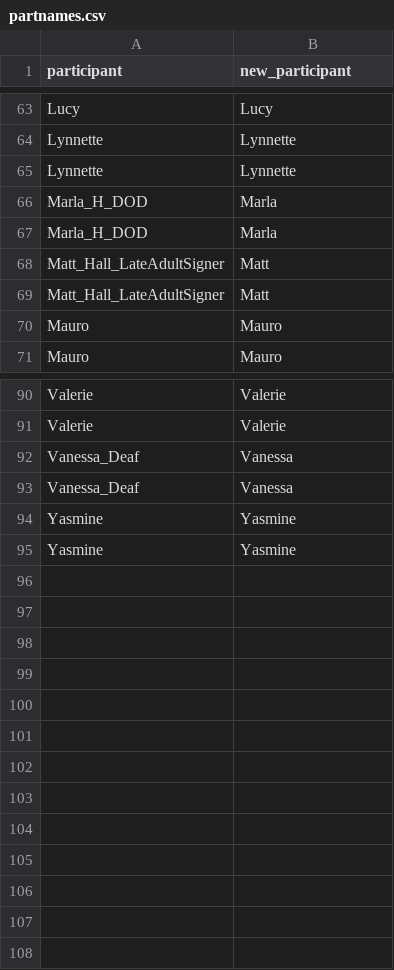
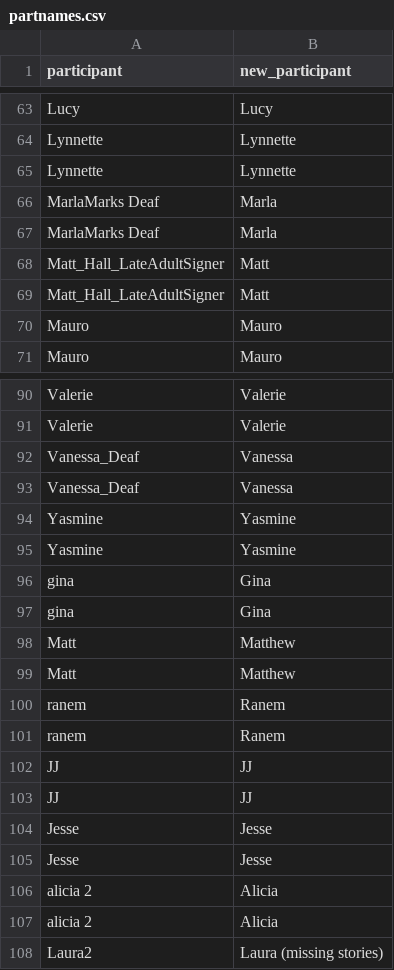
Before and after one commit to foundinblank/study1adults, a CSV file: partnames.csv, drawn as a sheet; only a part is shown, gaps mark what is left out.

Commit message:
updated viewing space data with 5 new participants and re-ran correlations

```diff
--- a/partnames.csv
+++ b/partnames.csv
@@ -65,4 +65,4 @@ Lynnette,Lynnette
 Lynnette,Lynnette
-Marla_H_DOD,Marla
-Marla_H_DOD,Marla
+MarlaMarks Deaf,Marla
+MarlaMarks Deaf,Marla
 Matt_Hall_LateAdultSigner,Matt
@@ -95 +95,14 @@ Yasmine,Yasmine
 Yasmine,Yasmine
+gina,Gina
+gina,Gina
+Matt,Matthew
+Matt,Matthew
+ranem,Ranem
+ranem,Ranem
+JJ,JJ
+JJ,JJ
+Jesse,Jesse
+Jesse,Jesse
+alicia 2,Alicia
+alicia 2,Alicia
+Laura2,Laura (missing stories)
```
Also changed, not shown: 11 other files.
